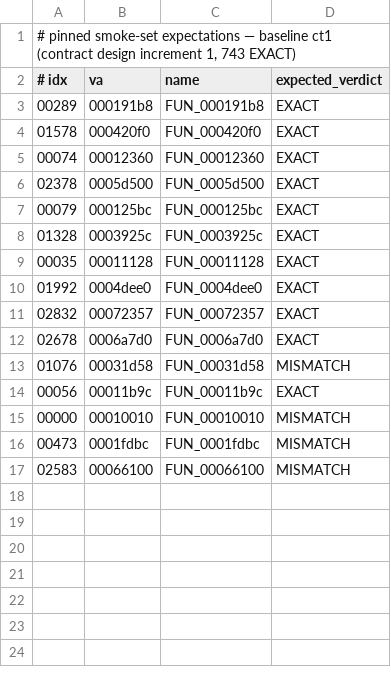
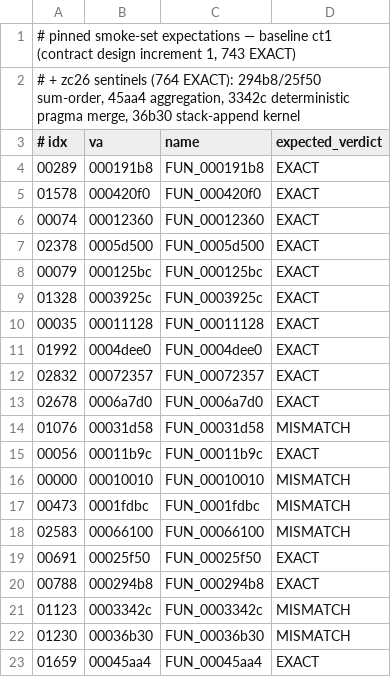
Before and after one commit to jdmichaud/mosura, a TSV file: scripts/war2-smoke.expected.tsv, drawn as a sheet.

```diff
--- a/scripts/war2-smoke.expected.tsv
+++ b/scripts/war2-smoke.expected.tsv
@@ -1,2 +1,3 @@
 # pinned smoke-set expectations — baseline ct1 (contract design increment 1, 743 EXACT)
+# + zc26 sentinels (764 EXACT): 294b8/25f50 sum-order, 45aa4 aggregation, 3342c deterministic pragma merge, 36b30 stack-append kernel
 # idx	va	name	expected_verdict
@@ -17 +18,6 @@
 02583	00066100	FUN_00066100	MISMATCH
+00691	00025f50	FUN_00025f50	EXACT
+00788	000294b8	FUN_000294b8	EXACT
+01123	0003342c	FUN_0003342c	MISMATCH
+01230	00036b30	FUN_00036b30	MISMATCH
+01659	00045aa4	FUN_00045aa4	EXACT
```
Also changed, not shown: 2 other files.
